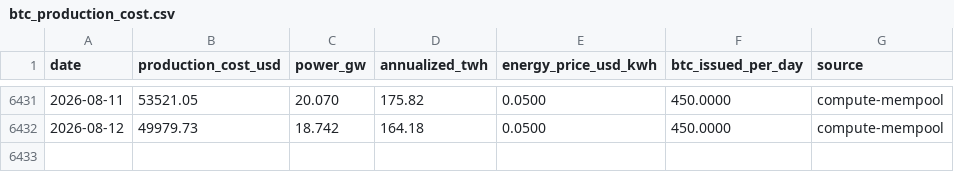
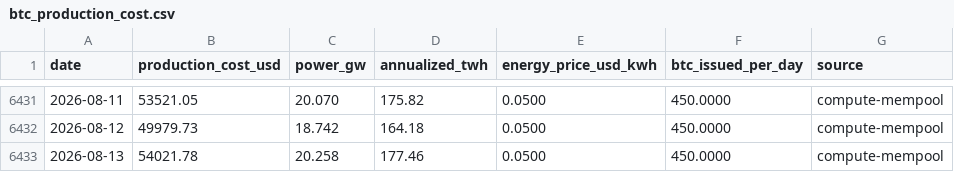
Before and after one commit to BetoBrun/ceos-btc-production-cost, a CSV file: docs/data/btc_production_cost.csv, drawn as a sheet; only a part is shown, gaps mark what is left out.

```diff
--- a/docs/data/btc_production_cost.csv
+++ b/docs/data/btc_production_cost.csv
@@ -6432 +6432,2 @@ date,production_cost_usd,power_gw,annualized_twh,energy_price_usd_kwh,btc_issued
 2026-08-12,49979.73,18.742,164.18,0.0500,450.0000,compute-mempool
+2026-08-13,54021.78,20.258,177.46,0.0500,450.0000,compute-mempool
```
